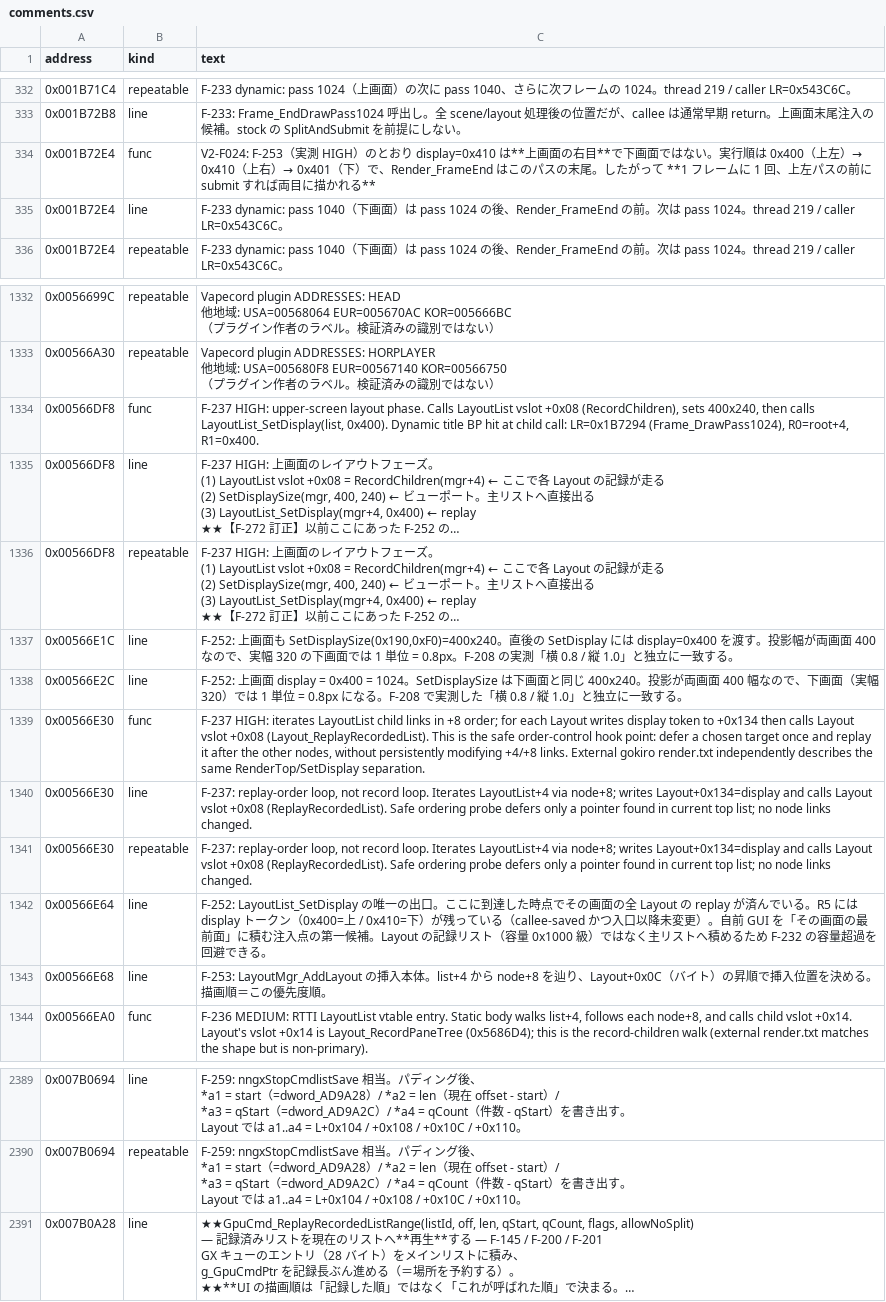
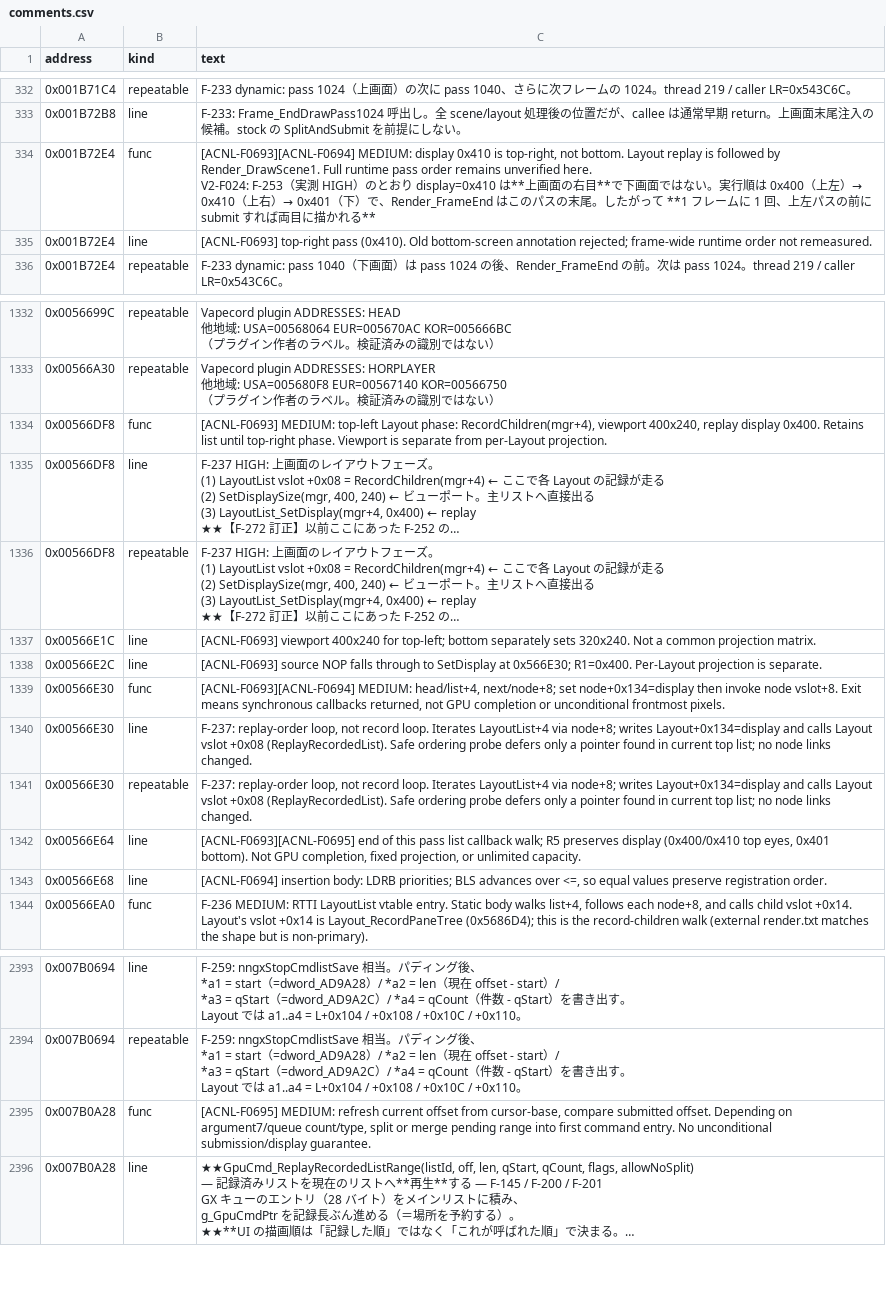
Before and after one commit to yak9909/ac3ds-re, a CSV file: symbols/acnl_jpn_v15/comments.csv, drawn as a sheet; only a part is shown, gaps mark what is left out; long unchanged cells end in …; ↵ is a line break in a cell; the diff covers the shown part only; the diff names each change by its address in the sheet, - before the commit and + after, or states it on an @@ line.

```diff
--- a/symbols/acnl_jpn_v15/comments.csv
+++ b/symbols/acnl_jpn_v15/comments.csv
-C334 (text): V2-F024: F-253（実…
+C334 (text): [ACNL-F0693][ACNL-F0694] MEDIUM: display 0x410 is top-right, not bottom. Layout replay is followed by Render_DrawScene1. Full runtime pass order remains unverified here. ↵ V2-F024: F-253（実…
-C335 (text): F-233 dynamic: pass 1040（下画面）は pass 1024 の後、Render_FrameEnd の前。次は pass 1024。thread 219 / caller LR=0x543C6C。
+C335 (text): [ACNL-F0693] top-right pass (0x410). Old bottom-screen annotation rejected; frame-wide runtime order not remeasured.
-C1334 (text): F-237 HIGH: upper-screen layout phase. Calls LayoutList vslot +0x08 (RecordChildren), sets 400x240, then calls LayoutList_SetDisplay(list, 0x400). Dynamic title BP hit at child call: LR=0x1B7294 (Frame_DrawPass1024), R0=root+4, R1=0x400.
+C1334 (text): [ACNL-F0693] MEDIUM: top-left Layout phase: RecordChildren(mgr+4), viewport 400x240, replay display 0x400. Retains list until top-right phase. Viewport is separate from per-Layout projection.
-C1337 (text): F-252: 上画面も SetDisplaySize(0x190,0xF0)=400x240。直後の SetDisplay には display=0x400 を渡す。投影幅が両画面 400 なので、実幅 320 の下画面では 1 単位 = 0.8px。F-208 の実測「横 0.8 / 縦 1.0」と独立に一致する。
+C1337 (text): [ACNL-F0693] viewport 400x240 for top-left; bottom separately sets 320x240. Not a common projection matrix.
-C1338 (text): F-252: 上画面 display = 0x400 = 1024。SetDisplaySize は下画面と同じ 400x240。投影が両画面 400 幅なので、下画面（実幅 320）では 1 単位 = 0.8px になる。F-208 で実測した「横 0.8 / 縦 1.0」と独立に一致する。
+C1338 (text): [ACNL-F0693] source NOP falls through to SetDisplay at 0x566E30; R1=0x400. Per-Layout projection is separate.
-C1339 (text): F-237 HIGH: iterates LayoutList child links in +8 order; for each Layout writes display token to +0x134 then calls Layout vslot +0x08 (Layout_ReplayRecordedList). This is the safe order-control hook point: defer a chosen target once and replay it after the other nodes, without persistently modifying +4/+8 links. External gokiro render.txt independently describes the same RenderTop/SetDisplay separation.
+C1339 (text): [ACNL-F0693][ACNL-F0694] MEDIUM: head/list+4, next/node+8; set node+0x134=display then invoke node vslot+8. Exit means synchronous callbacks returned, not GPU completion or unconditional frontmost pixels.
-C1342 (text): F-252: LayoutList_SetDisplay の唯一の出口。ここに到達した時点でその画面の全 Layout の replay が済んでいる。R5 には display トークン（0x400=上 / 0x410=下）が残っている（callee-saved かつ入口以降未変更）。自前 GUI を「その画面の最前面」に積む注入点の第一候補。Layout の記録リスト（容量 0x1000 級）ではなく主リストへ積めるため F-232 の容量超過を回避できる。
+C1342 (text): [ACNL-F0693][ACNL-F0695] end of this pass list callback walk; R5 preserves display (0x400/0x410 top eyes, 0x401 bottom). Not GPU completion, fixed projection, or unlimited capacity.
-C1343 (text): F-253: LayoutMgr_AddLayout の挿入本体。list+4 から node+8 を辿り、Layout+0x0C（バイト）の昇順で挿入位置を決める。描画順＝この優先度順。
+C1343 (text): [ACNL-F0694] insertion body: LDRB priorities; BLS advances over <=, so equal values preserve registration order.
+row 2395: 0x007B0A28 | func | [ACNL-F0695] MEDIUM: refresh current offset from cursor-base, compare submitted offset. Depending on argument7/queue count/type, split or merge pending range into first command entry. No unconditional submission/display guarantee.
```
Also changed, not shown: 4 added rows and 7 edited cells elsewhere in this file, 7 other files.
